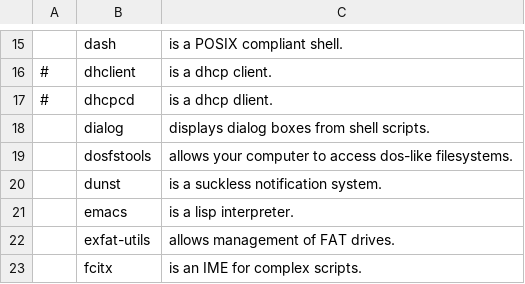
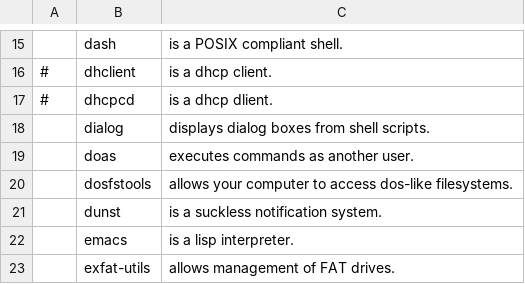
Before and after one commit to Sife-ops/LARBS, a CSV file: progs.csv, drawn as a sheet; only a part is shown, gaps mark what is left out; the shorter side is filled out with more unchanged rows; the diff names each change by its address in the sheet, - before the commit and + after, or states it on an @@ line.

Commit message:
added doas package to progs

```diff
--- a/progs.csv
+++ b/progs.csv
+row 19:  | doas | executes commands as another user.
```
Also changed, not shown: progs-min.csv.
